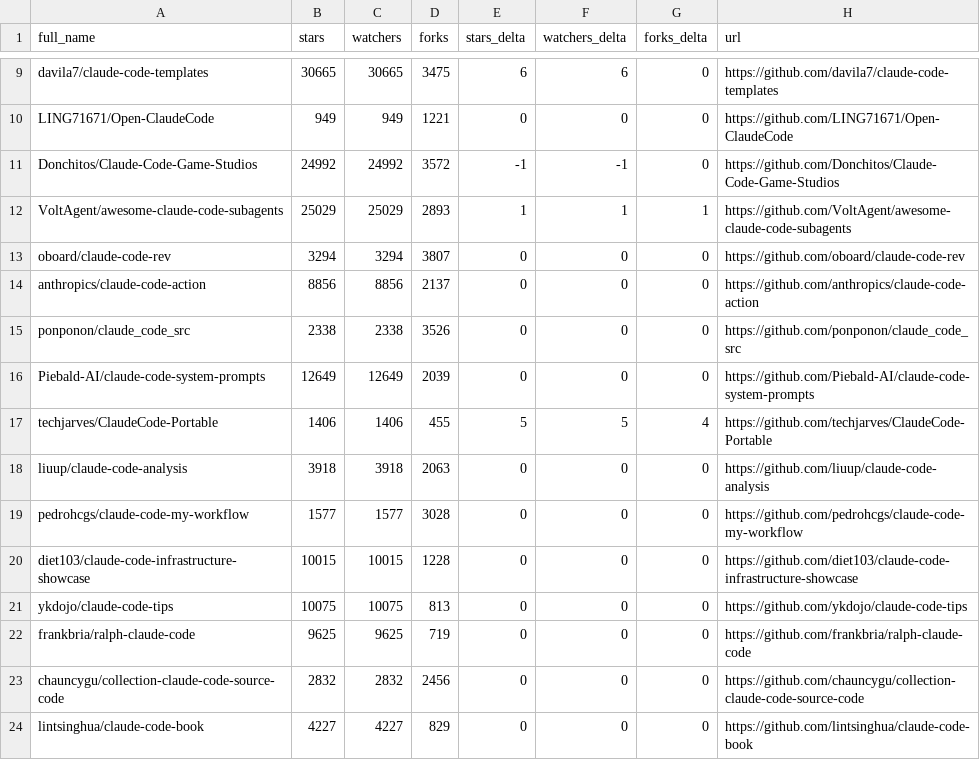
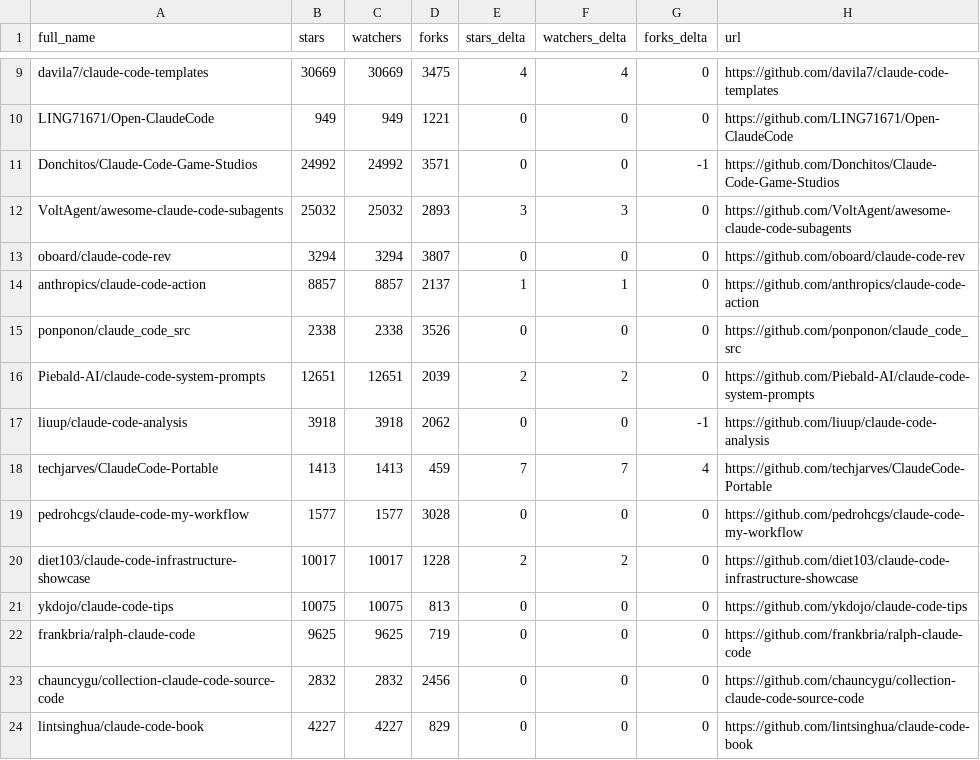
Before and after one commit to awaliuddin/awesome-claude-code, a CSV file: data/repo-ticker.csv, drawn as a sheet; only a part is shown, gaps mark what is left out; removed rows and columns are numbered as before the commit, all else as after; the diff covers the shown part only; the diff names each change by its address in the sheet, - before the commit and + after, or states it on an @@ line.

```diff
--- a/data/repo-ticker.csv
+++ b/data/repo-ticker.csv
-B9 (stars): 30665
+B9 (stars): 30669
-C9 (watchers): 30665
+C9 (watchers): 30669
-E9 (stars_delta): 6
+E9 (stars_delta): 4
-F9 (watchers_delta): 6
+F9 (watchers_delta): 4
-D11 (forks): 3572
+D11 (forks): 3571
-E11 (stars_delta): -1
+E11 (stars_delta): 0
-F11 (watchers_delta): -1
+F11 (watchers_delta): 0
-G11 (forks_delta): 0
+G11 (forks_delta): -1
-B12 (stars): 25029
+B12 (stars): 25032
-C12 (watchers): 25029
+C12 (watchers): 25032
-E12 (stars_delta): 1
+E12 (stars_delta): 3
-F12 (watchers_delta): 1
+F12 (watchers_delta): 3
-G12 (forks_delta): 1
+G12 (forks_delta): 0
-B14 (stars): 8856
+B14 (stars): 8857
-C14 (watchers): 8856
+C14 (watchers): 8857
-E14 (stars_delta): 0
+E14 (stars_delta): 1
-F14 (watchers_delta): 0
+F14 (watchers_delta): 1
-B16 (stars): 12649
+B16 (stars): 12651
-C16 (watchers): 12649
+C16 (watchers): 12651
-E16 (stars_delta): 0
+E16 (stars_delta): 2
-F16 (watchers_delta): 0
+F16 (watchers_delta): 2
-row 17: techjarves/ClaudeCode-Portable | 1406 | 1406 | 455 | 5 | 5 | 4 | https://github.com/techjarves/ClaudeCode-Portable
-D17 (forks): 2063
+D17 (forks): 2062
-G17 (forks_delta): 0
+G17 (forks_delta): -1
+row 18: techjarves/ClaudeCode-Portable | 1413 | 1413 | 459 | 7 | 7 | 4 | https://github.com/techjarves/ClaudeCode-Portable
-B20 (stars): 10015
+B20 (stars): 10017
-C20 (watchers): 10015
+C20 (watchers): 10017
-E20 (stars_delta): 0
+E20 (stars_delta): 2
-F20 (watchers_delta): 0
+F20 (watchers_delta): 2
```
Also changed, not shown: 4 added rows, 4 removed rows, 1 moved row and 85 edited cells elsewhere in this file, 2 other files.
